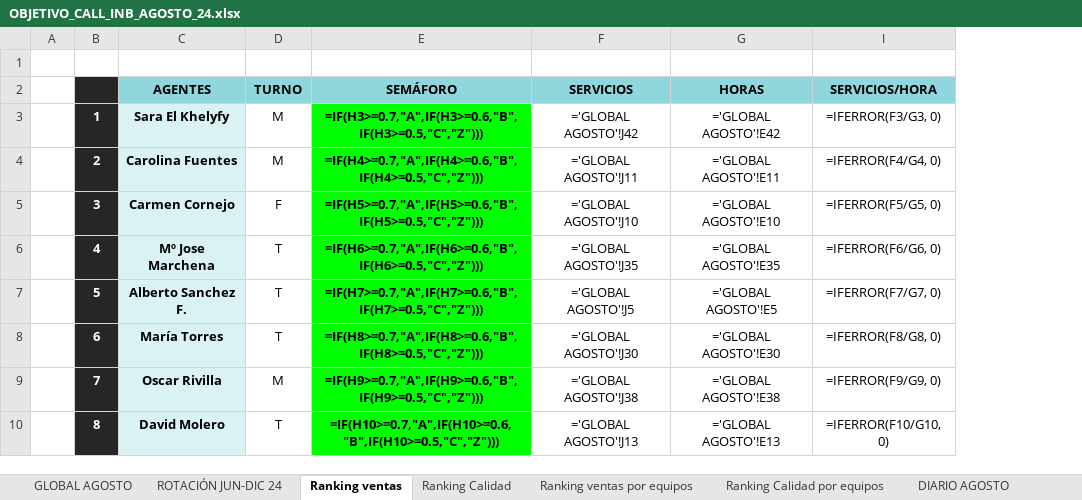
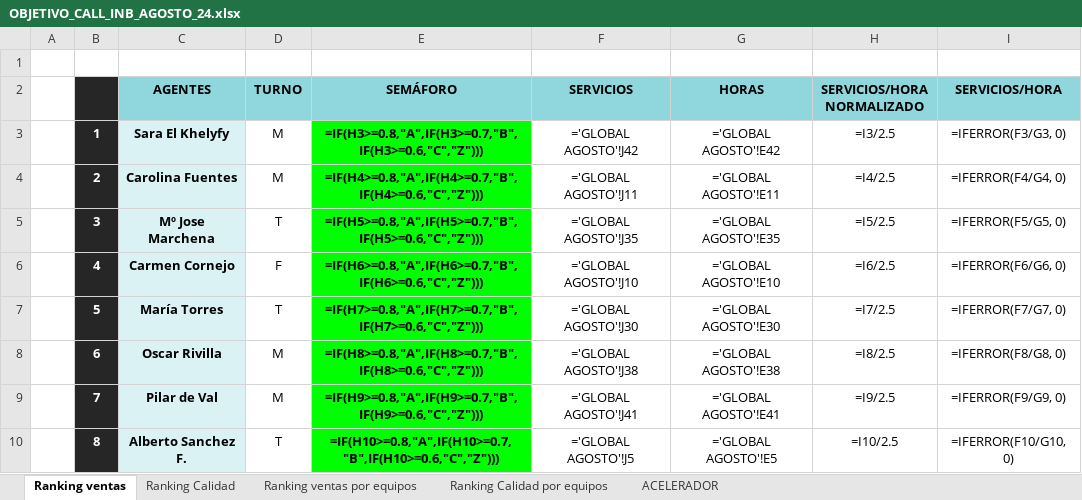
Before and after one commit to cefeidas/Finetwork-Automation, an Excel workbook: inbound/OBJETIVO_CALL_INB_AGOSTO_24.xlsx, sheet Ranking ventas, drawn as a sheet; only a part is shown; values as stored, in another font and other column widths than the file's, no borders; formulas without a stored value are shown as written; conditional formats not drawn; the diff covers the shown part only; the diff names each change by its address in the sheet, - before the commit and + after, or states it on an @@ line.

```diff
--- a/inbound/OBJETIVO_CALL_INB_AGOSTO_24.xlsx (sheet Ranking ventas)
+++ b/inbound/OBJETIVO_CALL_INB_AGOSTO_24.xlsx (sheet Ranking ventas)
@@ sheet tab hidden: GLOBAL AGOSTO @@
@@ sheet tab hidden: ROTACIÓN JUN-DIC 24 @@
@@ sheet tab hidden: DIARIO AGOSTO @@
@@ column H (SERVICIOS/HORA NORMALIZADO) unhidden, rows 3-10: =I3/2.5 | =I4/2.5 | =I5/2.5 | =I6/2.5 | =I7/2.5 | =I8/2.5 | =I9/2.5 | =I10/2.5 @@
-E3 (SEMÁFORO): =IF(H3>=0.7,"A",IF(H3>=0.6,"B",IF(H3>=0.5,"C","Z")))
+E3 (SEMÁFORO): =IF(H3>=0.8,"A",IF(H3>=0.7,"B",IF(H3>=0.6,"C","Z")))
-E4 (SEMÁFORO): =IF(H4>=0.7,"A",IF(H4>=0.6,"B",IF(H4>=0.5,"C","Z")))
+E4 (SEMÁFORO): =IF(H4>=0.8,"A",IF(H4>=0.7,"B",IF(H4>=0.6,"C","Z")))
-C5 (AGENTES): Carmen Cornejo
+C5 (AGENTES): Mº Jose Marchena
-D5 (TURNO): F
+D5 (TURNO): T
-E5 (SEMÁFORO): =IF(H5>=0.7,"A",IF(H5>=0.6,"B",IF(H5>=0.5,"C","Z")))
+E5 (SEMÁFORO): =IF(H5>=0.8,"A",IF(H5>=0.7,"B",IF(H5>=0.6,"C","Z")))
-F5 (SERVICIOS): ='GLOBAL AGOSTO'!J10
+F5 (SERVICIOS): ='GLOBAL AGOSTO'!J35
-G5 (HORAS): ='GLOBAL AGOSTO'!E10
+G5 (HORAS): ='GLOBAL AGOSTO'!E35
-C6 (AGENTES): Mº Jose Marchena
+C6 (AGENTES): Carmen Cornejo
-D6 (TURNO): T
+D6 (TURNO): F
-E6 (SEMÁFORO): =IF(H6>=0.7,"A",IF(H6>=0.6,"B",IF(H6>=0.5,"C","Z")))
+E6 (SEMÁFORO): =IF(H6>=0.8,"A",IF(H6>=0.7,"B",IF(H6>=0.6,"C","Z")))
-F6 (SERVICIOS): ='GLOBAL AGOSTO'!J35
+F6 (SERVICIOS): ='GLOBAL AGOSTO'!J10
-G6 (HORAS): ='GLOBAL AGOSTO'!E35
+G6 (HORAS): ='GLOBAL AGOSTO'!E10
-C7 (AGENTES): Alberto Sanchez F.
+C7 (AGENTES): María Torres
-E7 (SEMÁFORO): =IF(H7>=0.7,"A",IF(H7>=0.6,"B",IF(H7>=0.5,"C","Z")))
+E7 (SEMÁFORO): =IF(H7>=0.8,"A",IF(H7>=0.7,"B",IF(H7>=0.6,"C","Z")))
-F7 (SERVICIOS): ='GLOBAL AGOSTO'!J5
+F7 (SERVICIOS): ='GLOBAL AGOSTO'!J30
-G7 (HORAS): ='GLOBAL AGOSTO'!E5
+G7 (HORAS): ='GLOBAL AGOSTO'!E30
-C8 (AGENTES): María Torres
+C8 (AGENTES): Oscar Rivilla
-D8 (TURNO): T
+D8 (TURNO): M
-E8 (SEMÁFORO): =IF(H8>=0.7,"A",IF(H8>=0.6,"B",IF(H8>=0.5,"C","Z")))
+E8 (SEMÁFORO): =IF(H8>=0.8,"A",IF(H8>=0.7,"B",IF(H8>=0.6,"C","Z")))
-F8 (SERVICIOS): ='GLOBAL AGOSTO'!J30
+F8 (SERVICIOS): ='GLOBAL AGOSTO'!J38
-G8 (HORAS): ='GLOBAL AGOSTO'!E30
+G8 (HORAS): ='GLOBAL AGOSTO'!E38
-C9 (AGENTES): Oscar Rivilla
+C9 (AGENTES): Pilar de Val
-E9 (SEMÁFORO): =IF(H9>=0.7,"A",IF(H9>=0.6,"B",IF(H9>=0.5,"C","Z")))
+E9 (SEMÁFORO): =IF(H9>=0.8,"A",IF(H9>=0.7,"B",IF(H9>=0.6,"C","Z")))
-F9 (SERVICIOS): ='GLOBAL AGOSTO'!J38
+F9 (SERVICIOS): ='GLOBAL AGOSTO'!J41
-G9 (HORAS): ='GLOBAL AGOSTO'!E38
+G9 (HORAS): ='GLOBAL AGOSTO'!E41
-C10 (AGENTES): David Molero
+C10 (AGENTES): Alberto Sanchez F.
-E10 (SEMÁFORO): =IF(H10>=0.7,"A",IF(H10>=0.6,"B",IF(H10>=0.5,"C","Z")))
+E10 (SEMÁFORO): =IF(H10>=0.8,"A",IF(H10>=0.7,"B",IF(H10>=0.6,"C","Z")))
-F10 (SERVICIOS): ='GLOBAL AGOSTO'!J13
+F10 (SERVICIOS): ='GLOBAL AGOSTO'!J5
-G10 (HORAS): ='GLOBAL AGOSTO'!E13
+G10 (HORAS): ='GLOBAL AGOSTO'!E5
```
Also changed, not shown: 125 edited cells elsewhere in this sheet, sheet Ranking Calidad, sheet Ranking Calidad por equipos, sheet Ranking ventas por equipos, other sheet tabs, hidden cells, 5 other files.
